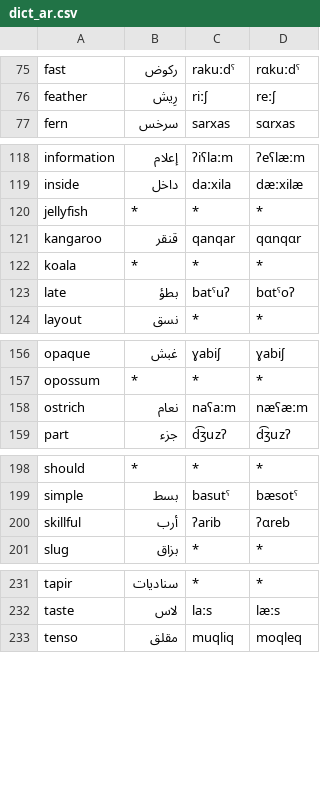
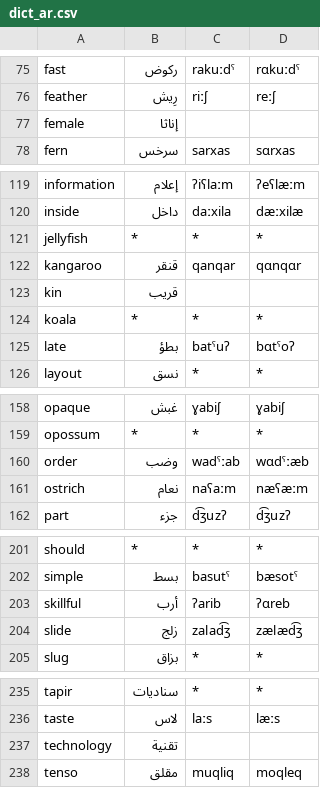
Before and after one commit to jkunimune/Djastiz, a CSV file: data/dict_ar.csv, drawn as a sheet; only a part is shown, gaps mark what is left out; the diff names each change by its address in the sheet, - before the commit and + after, or states it on an @@ line.

```diff
--- a/data/dict_ar.csv
+++ b/data/dict_ar.csv
+row 77: female | إناثا
+row 123: kin | قريب
@@ row 273 moved to row 160: order @@
@@ row 293 moved to row 204: slide @@
+row 237: technology | تقنية
```
Also changed, not shown: data/dict_bn.csv, data/dict_hi.csv, 17 other files.
